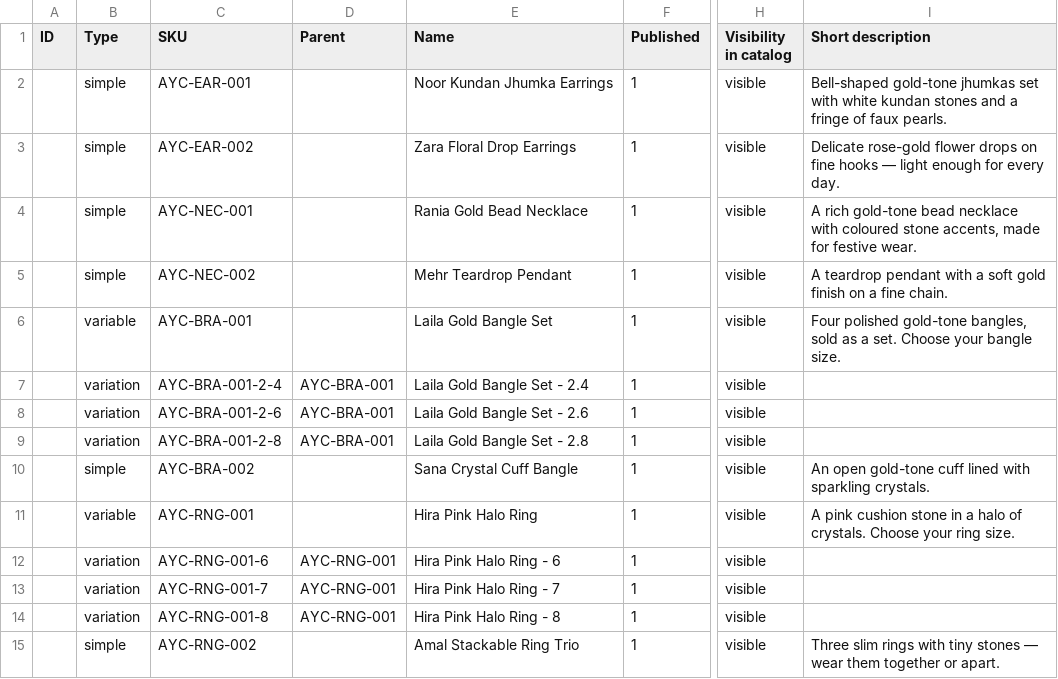
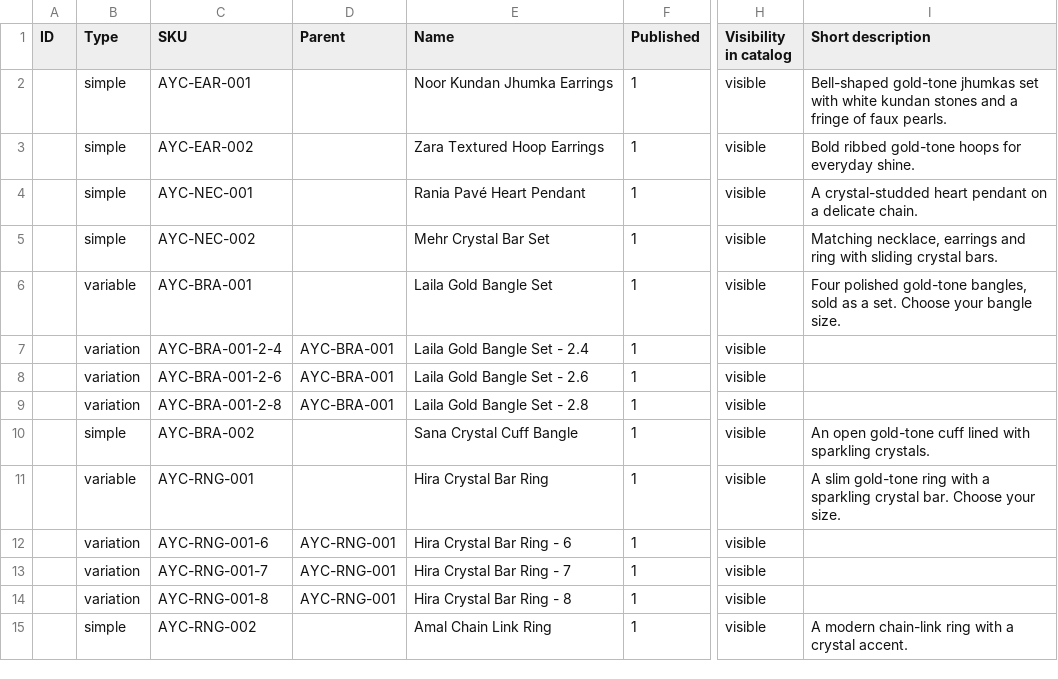
Before and after one commit to zubaimu21-wq/ayatcollections-demo, a CSV file: ayatcollections/sample-data/ayatcollections-products.csv, drawn as a sheet; only a part is shown, gaps mark what is left out; the diff names each change by its address in the sheet, - before the commit and + after, or states it on an @@ line.

```diff
--- a/ayatcollections/sample-data/ayatcollections-products.csv
+++ b/ayatcollections/sample-data/ayatcollections-products.csv
-E3 (Name): Zara Floral Drop Earrings
+E3 (Name): Zara Textured Hoop Earrings
-I3 (Short description): Delicate rose-gold flower drops on fine hooks — light enough for every day.
+I3 (Short description): Bold ribbed gold-tone hoops for everyday shine.
-E4 (Name): Rania Gold Bead Necklace
+E4 (Name): Rania Pavé Heart Pendant
-I4 (Short description): A rich gold-tone bead necklace with coloured stone accents, made for festive wear.
+I4 (Short description): A crystal-studded heart pendant on a delicate chain.
-E5 (Name): Mehr Teardrop Pendant
+E5 (Name): Mehr Crystal Bar Set
-I5 (Short description): A teardrop pendant with a soft gold finish on a fine chain.
+I5 (Short description): Matching necklace, earrings and ring with sliding crystal bars.
-E11 (Name): Hira Pink Halo Ring
+E11 (Name): Hira Crystal Bar Ring
-I11 (Short description): A pink cushion stone in a halo of crystals. Choose your ring size.
+I11 (Short description): A slim gold-tone ring with a sparkling crystal bar. Choose your size.
-E12 (Name): Hira Pink Halo Ring - 6
+E12 (Name): Hira Crystal Bar Ring - 6
-E13 (Name): Hira Pink Halo Ring - 7
+E13 (Name): Hira Crystal Bar Ring - 7
-E14 (Name): Hira Pink Halo Ring - 8
+E14 (Name): Hira Crystal Bar Ring - 8
-E15 (Name): Amal Stackable Ring Trio
+E15 (Name): Amal Chain Link Ring
-I15 (Short description): Three slim rings with tiny stones — wear them together or apart.
+I15 (Short description): A modern chain-link ring with a crystal accent.
```
Also changed, not shown: 39 other files.
